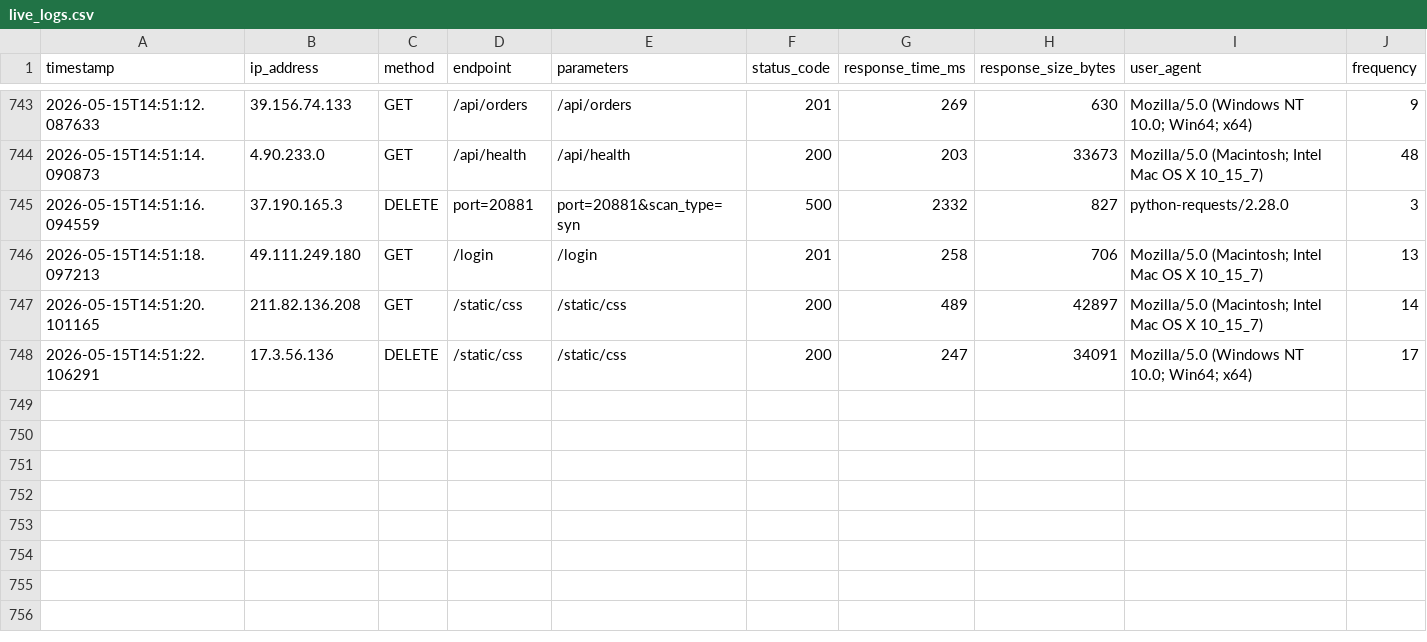
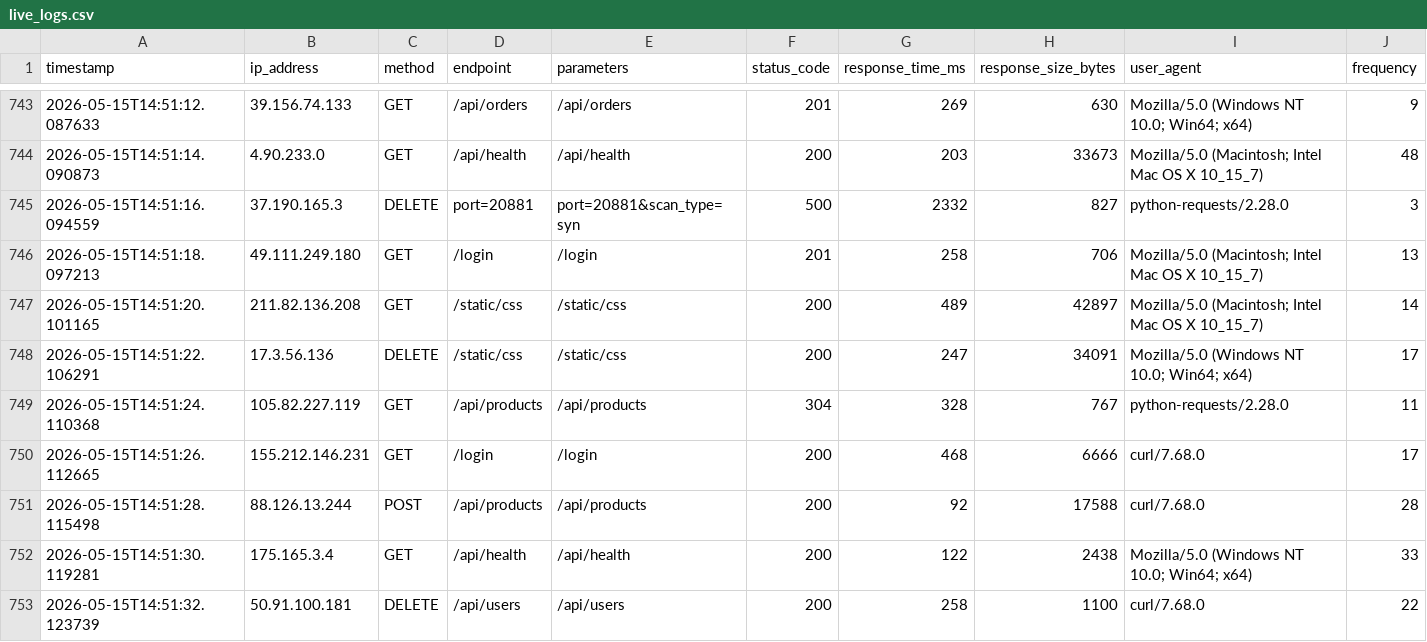
Before and after one commit to Tawanda21/LogScope, a CSV file: src/data/live_logs.csv, drawn as a sheet; only a part is shown, gaps mark what is left out; rows hold the shown columns only; the diff names each change by its address in the sheet, - before the commit and + after, or states it on an @@ line.

Commit message:
Update live_logs.csv

```diff
--- a/src/data/live_logs.csv
+++ b/src/data/live_logs.csv
+row 749: 2026-05-15T14:51:24.110368 | 105.82.227.119 | GET | /api/products | /api/products | 304 | 328 | 767 | python-requests/2.28.0 | 11
+row 750: 2026-05-15T14:51:26.112665 | 155.212.146.231 | GET | /login | /login | 200 | 468 | 6666 | curl/7.68.0 | 17
+row 751: 2026-05-15T14:51:28.115498 | 88.126.13.244 | POST | /api/products | /api/products | 200 | 92 | 17588 | curl/7.68.0 | 28
+row 752: 2026-05-15T14:51:30.119281 | 175.165.3.4 | GET | /api/health | /api/health | 200 | 122 | 2438 | Mozilla/5.0 (Windows NT 10.0; Win64; x64) | 33
+row 753: 2026-05-15T14:51:32.123739 | 50.91.100.181 | DELETE | /api/users | /api/users | 200 | 258 | 1100 | curl/7.68.0 | 22
```
